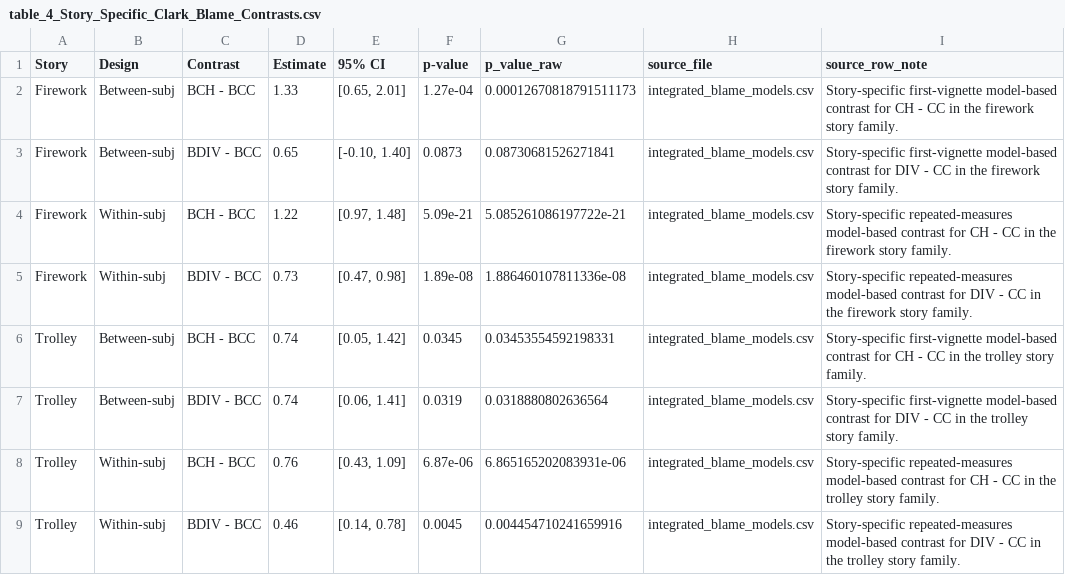
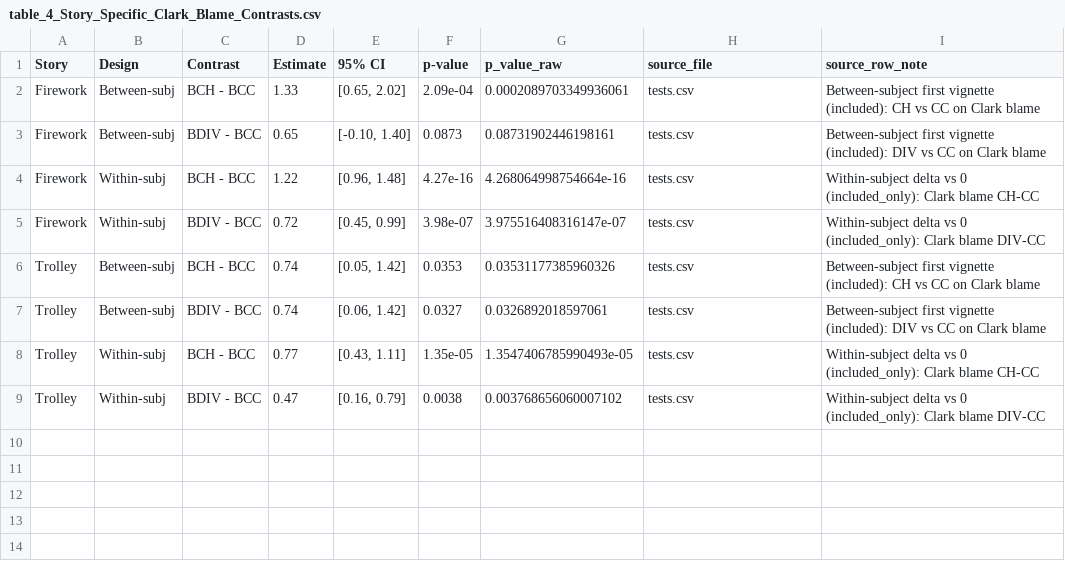
Before and after one commit to gregstan/responsibility-shielding, a CSV file: tables/table_4_Story_Specific_Clark_Blame_Contrasts.csv, drawn as a sheet.

Commit message:
New table generation code

```diff
--- a/tables/table_4_Story_Specific_Clark_Blame_Contrasts.csv
+++ b/tables/table_4_Story_Specific_Clark_Blame_Contrasts.csv
@@ -1,9 +1,9 @@
 Story,Design,Contrast,Estimate,95% CI,p-value,p_value_raw,source_file,source_row_note
-Firework,Between-subj,BCH - BCC,1.33,"[0.65, 2.01]",1.27e-04,0.00012670818791511173,integrated_blame_models.csv,Story-specific first-vignette model-based contrast for CH - CC in the firework story family.
-Firework,Between-subj,BDIV - BCC,0.65,"[-0.10, 1.40]",0.0873,0.08730681526271841,integrated_blame_models.csv,Story-specific first-vignette model-based contrast for DIV - CC in the firework story family.
-Firework,Within-subj,BCH - BCC,1.22,"[0.97, 1.48]",5.09e-21,5.085261086197722e-21,integrated_blame_models.csv,Story-specific repeated-measures model-based contrast for CH - CC in the firework story family.
-Firework,Within-subj,BDIV - BCC,0.73,"[0.47, 0.98]",1.89e-08,1.886460107811336e-08,integrated_blame_models.csv,Story-specific repeated-measures model-based contrast for DIV - CC in the firework story family.
-Trolley,Between-subj,BCH - BCC,0.74,"[0.05, 1.42]",0.0345,0.03453554592198331,integrated_blame_models.csv,Story-specific first-vignette model-based contrast for CH - CC in the trolley story family.
-Trolley,Between-subj,BDIV - BCC,0.74,"[0.06, 1.41]",0.0319,0.0318880802636564,integrated_blame_models.csv,Story-specific first-vignette model-based contrast for DIV - CC in the trolley story family.
-Trolley,Within-subj,BCH - BCC,0.76,"[0.43, 1.09]",6.87e-06,6.865165202083931e-06,integrated_blame_models.csv,Story-specific repeated-measures model-based contrast for CH - CC in the trolley story family.
-Trolley,Within-subj,BDIV - BCC,0.46,"[0.14, 0.78]",0.0045,0.004454710241659916,integrated_blame_models.csv,Story-specific repeated-measures model-based contrast for DIV - CC in the trolley story family.
+Firework,Between-subj,BCH - BCC,1.33,"[0.65, 2.02]",2.09e-04,0.0002089703349936061,tests.csv,Between-subject first vignette (included): CH vs CC on Clark blame
+Firework,Between-subj,BDIV - BCC,0.65,"[-0.10, 1.40]",0.0873,0.08731902446198161,tests.csv,Between-subject first vignette (included): DIV vs CC on Clark blame
+Firework,Within-subj,BCH - BCC,1.22,"[0.96, 1.48]",4.27e-16,4.268064998754664e-16,tests.csv,Within-subject delta vs 0 (included_only): Clark blame CH-CC
+Firework,Within-subj,BDIV - BCC,0.72,"[0.45, 0.99]",3.98e-07,3.975516408316147e-07,tests.csv,Within-subject delta vs 0 (included_only): Clark blame DIV-CC
+Trolley,Between-subj,BCH - BCC,0.74,"[0.05, 1.42]",0.0353,0.03531177385960326,tests.csv,Between-subject first vignette (included): CH vs CC on Clark blame
+Trolley,Between-subj,BDIV - BCC,0.74,"[0.06, 1.42]",0.0327,0.0326892018597061,tests.csv,Between-subject first vignette (included): DIV vs CC on Clark blame
+Trolley,Within-subj,BCH - BCC,0.77,"[0.43, 1.11]",1.35e-05,1.3547406785990493e-05,tests.csv,Within-subject delta vs 0 (included_only): Clark blame CH-CC
+Trolley,Within-subj,BDIV - BCC,0.47,"[0.16, 0.79]",0.0038,0.003768656060007102,tests.csv,Within-subject delta vs 0 (included_only): Clark blame DIV-CC
```
Also changed, not shown: tables/Table_Manifest.csv, tables/table_3_Primary_Clark_Blame_Contrasts.csv, 5 other files.
